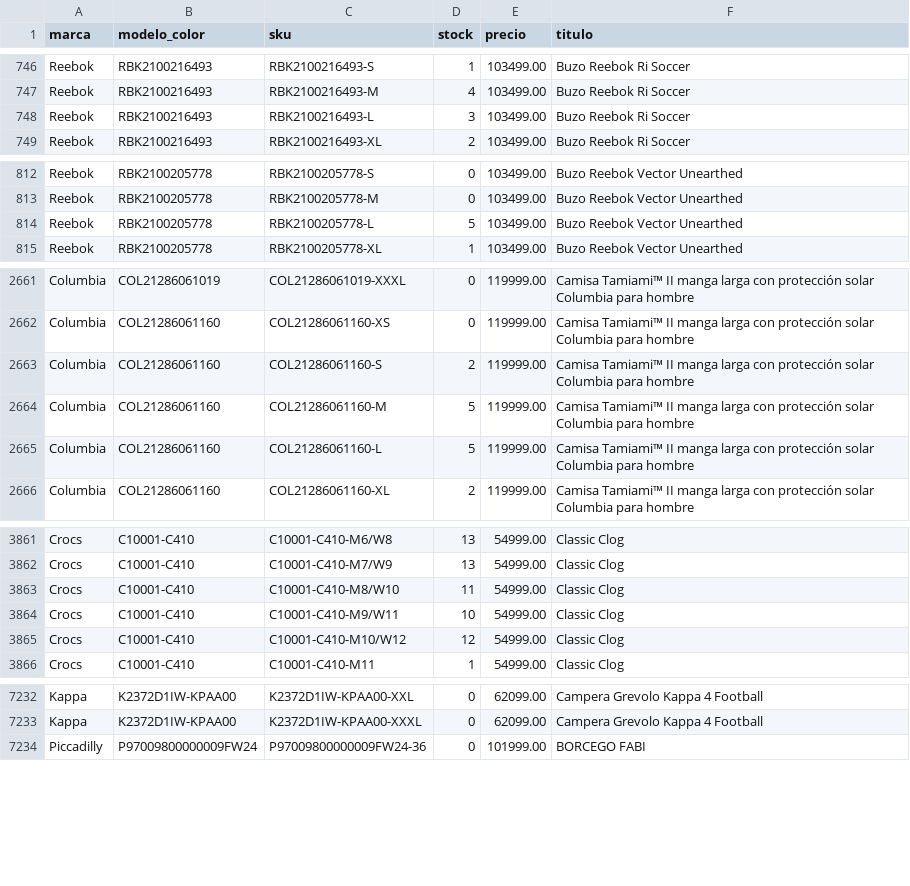
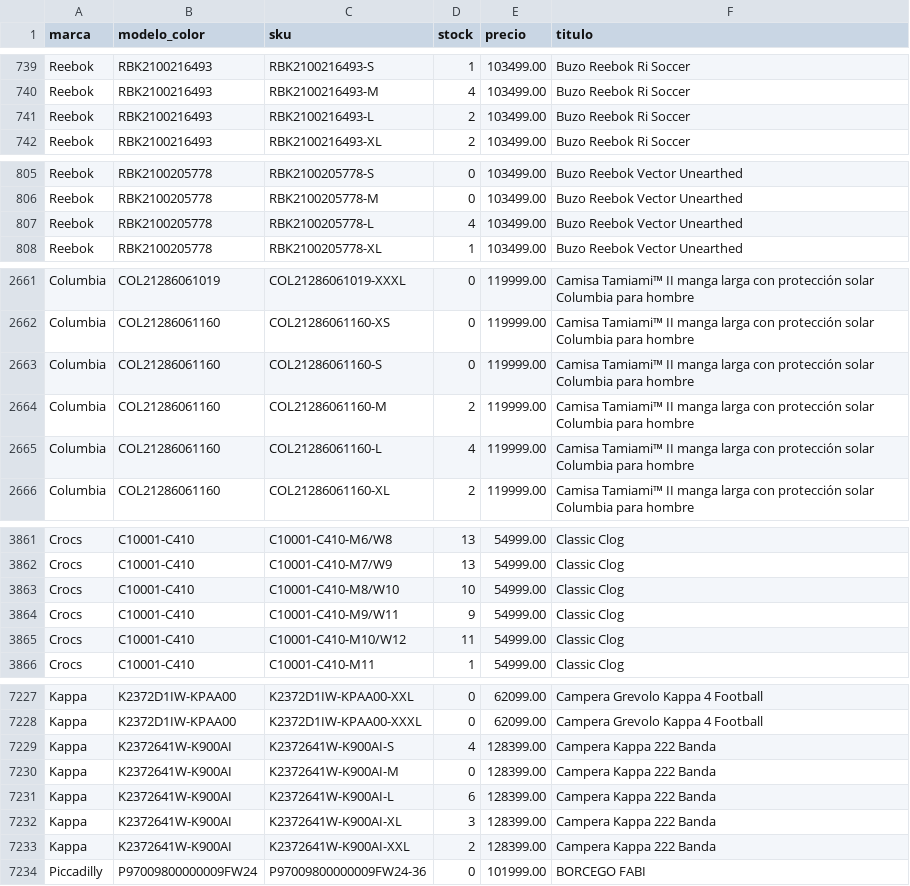
Before and after one commit to lucasrulo/dashboard-distrinando, a CSV file: catalogo_stock.csv, drawn as a sheet; only a part is shown, gaps mark what is left out; the diff covers the shown part only.

```diff
--- a/catalogo_stock.csv
+++ b/catalogo_stock.csv
@@ -747,3 +740,3 @@ Reebok,RBK2100216493,RBK2100216493-S,1,103499.00,Buzo Reebok Ri Soccer
 Reebok,RBK2100216493,RBK2100216493-M,4,103499.00,Buzo Reebok Ri Soccer
-Reebok,RBK2100216493,RBK2100216493-L,3,103499.00,Buzo Reebok Ri Soccer
+Reebok,RBK2100216493,RBK2100216493-L,2,103499.00,Buzo Reebok Ri Soccer
 Reebok,RBK2100216493,RBK2100216493-XL,2,103499.00,Buzo Reebok Ri Soccer
@@ -813,3 +806,3 @@ Reebok,RBK2100205778,RBK2100205778-S,0,103499.00,Buzo Reebok Vector Unearthed
 Reebok,RBK2100205778,RBK2100205778-M,0,103499.00,Buzo Reebok Vector Unearthed
-Reebok,RBK2100205778,RBK2100205778-L,5,103499.00,Buzo Reebok Vector Unearthed
+Reebok,RBK2100205778,RBK2100205778-L,4,103499.00,Buzo Reebok Vector Unearthed
 Reebok,RBK2100205778,RBK2100205778-XL,1,103499.00,Buzo Reebok Vector Unearthed
@@ -2662,5 +2662,5 @@ Columbia,COL21286061019,COL21286061019-XXXL,0,119999.00,Camisa Tamiami™ II man
 Columbia,COL21286061160,COL21286061160-XS,0,119999.00,Camisa Tamiami™ II manga larga con protección solar Columbia para hombre
-Columbia,COL21286061160,COL21286061160-S,2,119999.00,Camisa Tamiami™ II manga larga con protección solar Columbia para hombre
-Columbia,COL21286061160,COL21286061160-M,5,119999.00,Camisa Tamiami™ II manga larga con protección solar Columbia para hombre
-Columbia,COL21286061160,COL21286061160-L,5,119999.00,Camisa Tamiami™ II manga larga con protección solar Columbia para hombre
+Columbia,COL21286061160,COL21286061160-S,0,119999.00,Camisa Tamiami™ II manga larga con protección solar Columbia para hombre
+Columbia,COL21286061160,COL21286061160-M,2,119999.00,Camisa Tamiami™ II manga larga con protección solar Columbia para hombre
+Columbia,COL21286061160,COL21286061160-L,4,119999.00,Camisa Tamiami™ II manga larga con protección solar Columbia para hombre
 Columbia,COL21286061160,COL21286061160-XL,2,119999.00,Camisa Tamiami™ II manga larga con protección solar Columbia para hombre
@@ -3862,5 +3862,5 @@ Crocs,C10001-C410,C10001-C410-M6/W8,13,54999.00,Classic Clog
 Crocs,C10001-C410,C10001-C410-M7/W9,13,54999.00,Classic Clog
-Crocs,C10001-C410,C10001-C410-M8/W10,11,54999.00,Classic Clog
-Crocs,C10001-C410,C10001-C410-M9/W11,10,54999.00,Classic Clog
-Crocs,C10001-C410,C10001-C410-M10/W12,12,54999.00,Classic Clog
+Crocs,C10001-C410,C10001-C410-M8/W10,10,54999.00,Classic Clog
+Crocs,C10001-C410,C10001-C410-M9/W11,9,54999.00,Classic Clog
+Crocs,C10001-C410,C10001-C410-M10/W12,11,54999.00,Classic Clog
 Crocs,C10001-C410,C10001-C410-M11,1,54999.00,Classic Clog
@@ -7233,2 +7228,7 @@ Kappa,K2372D1IW-KPAA00,K2372D1IW-KPAA00-XXL,0,62099.00,Campera Grevolo Kappa 4 F
 Kappa,K2372D1IW-KPAA00,K2372D1IW-KPAA00-XXXL,0,62099.00,Campera Grevolo Kappa 4 Football
+Kappa,K2372641W-K900AI,K2372641W-K900AI-S,4,128399.00,Campera Kappa 222 Banda
+Kappa,K2372641W-K900AI,K2372641W-K900AI-M,0,128399.00,Campera Kappa 222 Banda
+Kappa,K2372641W-K900AI,K2372641W-K900AI-L,6,128399.00,Campera Kappa 222 Banda
+Kappa,K2372641W-K900AI,K2372641W-K900AI-XL,3,128399.00,Campera Kappa 222 Banda
+Kappa,K2372641W-K900AI,K2372641W-K900AI-XXL,2,128399.00,Campera Kappa 222 Banda
 Piccadilly,P97009800000009FW24,P97009800000009FW24-36,0,101999.00,BORCEGO FABI
```
Also changed, not shown: 7 added rows, 12 removed rows and 43 edited cells elsewhere in this file.
